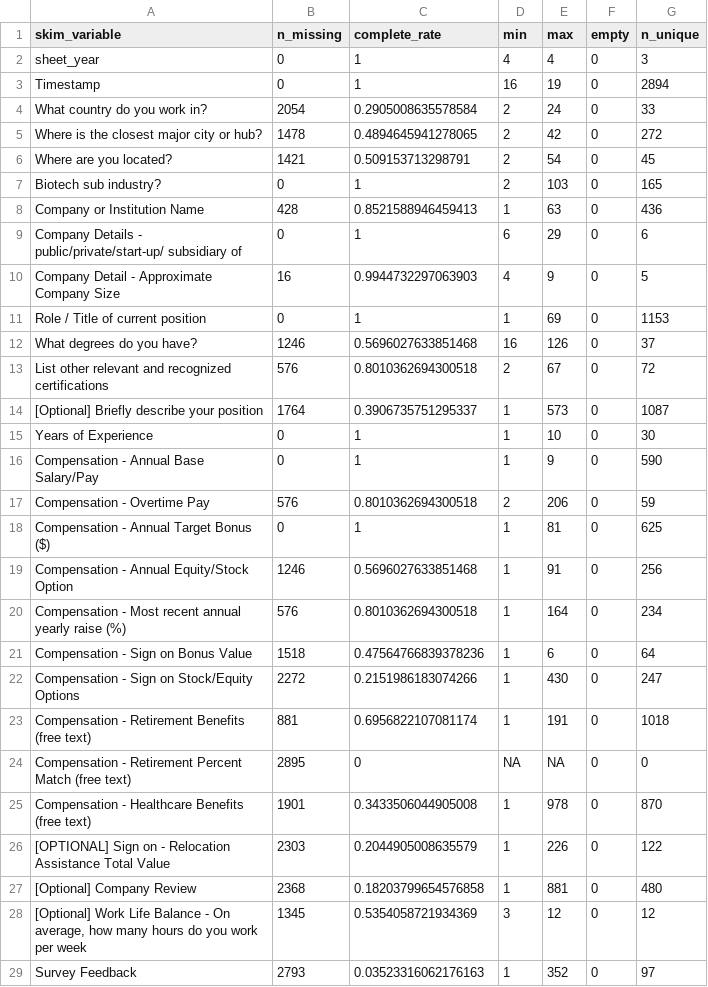
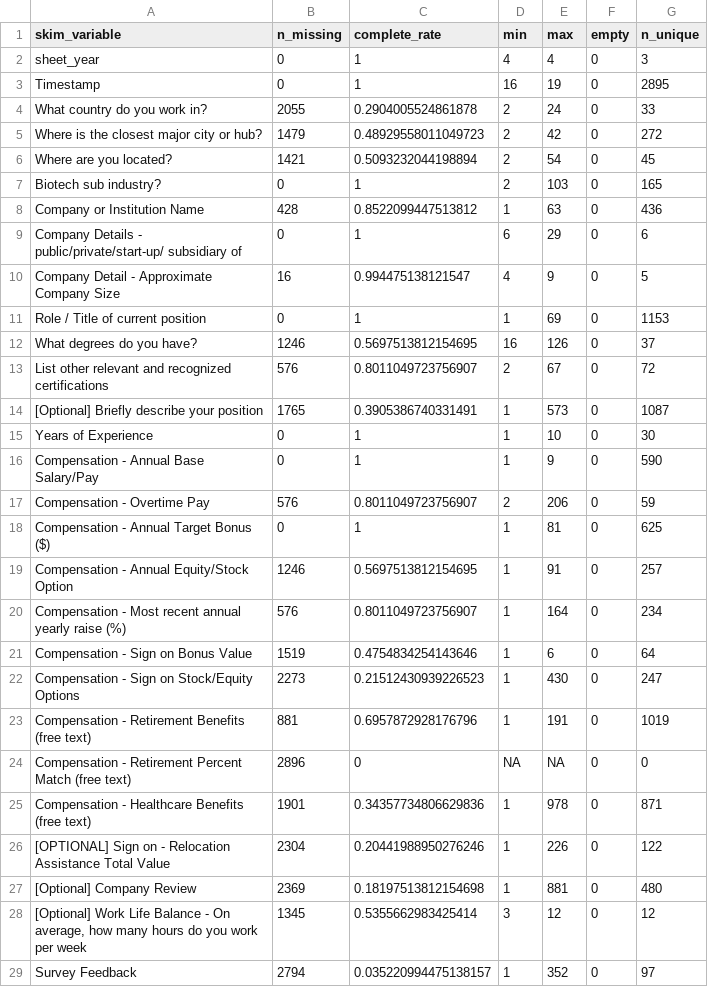
Before and after one commit to wvictor14/rbiotechsalarydata, a CSV file: salary_raw_data.csv, drawn as a sheet; only a part is shown; the diff covers the shown part only.

```diff
--- a/salary_raw_data.csv
+++ b/salary_raw_data.csv
@@ -2,28 +2,28 @@ skim_variable,n_missing,complete_rate,min,max,empty,n_unique
 sheet_year,0,1,4,4,0,3
-Timestamp,0,1,16,19,0,2894
-What country do you work in?,2054,0.2905008635578584,2,24,0,33
-Where is the closest major city or hub?,1478,0.4894645941278065,2,42,0,272
-Where are you located?,1421,0.509153713298791,2,54,0,45
+Timestamp,0,1,16,19,0,2895
+What country do you work in?,2055,0.2904005524861878,2,24,0,33
+Where is the closest major city or hub?,1479,0.48929558011049723,2,42,0,272
+Where are you located?,1421,0.5093232044198894,2,54,0,45
 Biotech sub industry?,0,1,2,103,0,165
-Company or Institution Name,428,0.8521588946459413,1,63,0,436
+Company or Institution Name,428,0.8522099447513812,1,63,0,436
 Company Details - public/private/start-up/ subsidiary of,0,1,6,29,0,6
-Company Detail - Approximate Company Size,16,0.9944732297063903,4,9,0,5
+Company Detail - Approximate Company Size,16,0.994475138121547,4,9,0,5
 Role / Title of current position,0,1,1,69,0,1153
-What degrees do you have?,1246,0.5696027633851468,16,126,0,37
-List other relevant and recognized certifications,576,0.8010362694300518,2,67,0,72
-[Optional] Briefly describe your position,1764,0.3906735751295337,1,573,0,1087
+What degrees do you have?,1246,0.5697513812154695,16,126,0,37
+List other relevant and recognized certifications,576,0.8011049723756907,2,67,0,72
+[Optional] Briefly describe your position,1765,0.3905386740331491,1,573,0,1087
 Years of Experience,0,1,1,10,0,30
 Compensation - Annual Base Salary/Pay,0,1,1,9,0,590
-Compensation - Overtime Pay,576,0.8010362694300518,2,206,0,59
+Compensation - Overtime Pay,576,0.8011049723756907,2,206,0,59
 Compensation - Annual Target Bonus ($),0,1,1,81,0,625
-Compensation - Annual Equity/Stock Option,1246,0.5696027633851468,1,91,0,256
-Compensation - Most recent annual yearly raise (%),576,0.8010362694300518,1,164,0,234
-Compensation - Sign on Bonus Value,1518,0.47564766839378236,1,6,0,64
-Compensation - Sign on Stock/Equity Options,2272,0.2151986183074266,1,430,0,247
-Compensation - Retirement Benefits (free text),881,0.6956822107081174,1,191,0,1018
-Compensation - Retirement Percent Match (free text),2895,0,NA,NA,0,0
-Compensation - Healthcare Benefits (free text),1901,0.3433506044905008,1,978,0,870
-[OPTIONAL] Sign on - Relocation Assistance Total Value,2303,0.2044905008635579,1,226,0,122
-[Optional] Company Review,2368,0.18203799654576858,1,881,0,480
-"[Optional] Work Life Balance - On average, how many hours do you work per week",1345,0.5354058721934369,3,12,0,12
-Survey Feedback,2793,0.03523316062176163,1,352,0,97
+Compensation - Annual Equity/Stock Option,1246,0.5697513812154695,1,91,0,257
+Compensation - Most recent annual yearly raise (%),576,0.8011049723756907,1,164,0,234
+Compensation - Sign on Bonus Value,1519,0.4754834254143646,1,6,0,64
+Compensation - Sign on Stock/Equity Options,2273,0.21512430939226523,1,430,0,247
+Compensation - Retirement Benefits (free text),881,0.6957872928176796,1,191,0,1019
+Compensation - Retirement Percent Match (free text),2896,0,NA,NA,0,0
+Compensation - Healthcare Benefits (free text),1901,0.34357734806629836,1,978,0,871
+[OPTIONAL] Sign on - Relocation Assistance Total Value,2304,0.20441988950276246,1,226,0,122
+[Optional] Company Review,2369,0.18197513812154698,1,881,0,480
+"[Optional] Work Life Balance - On average, how many hours do you work per week",1345,0.5355662983425414,3,12,0,12
+Survey Feedback,2794,0.035220994475138157,1,352,0,97
```
Also changed, not shown: 8 edited cells elsewhere in this file, 1 other file.
